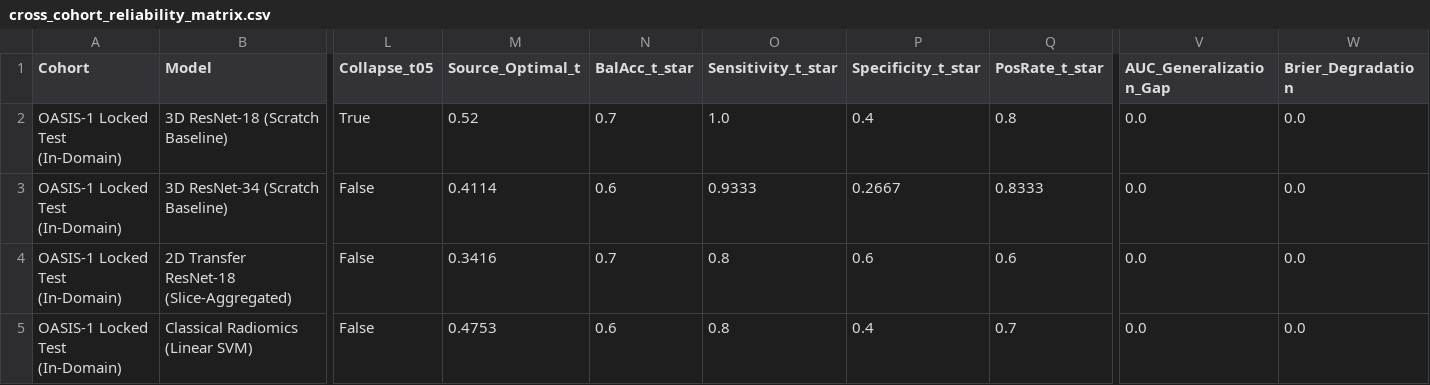
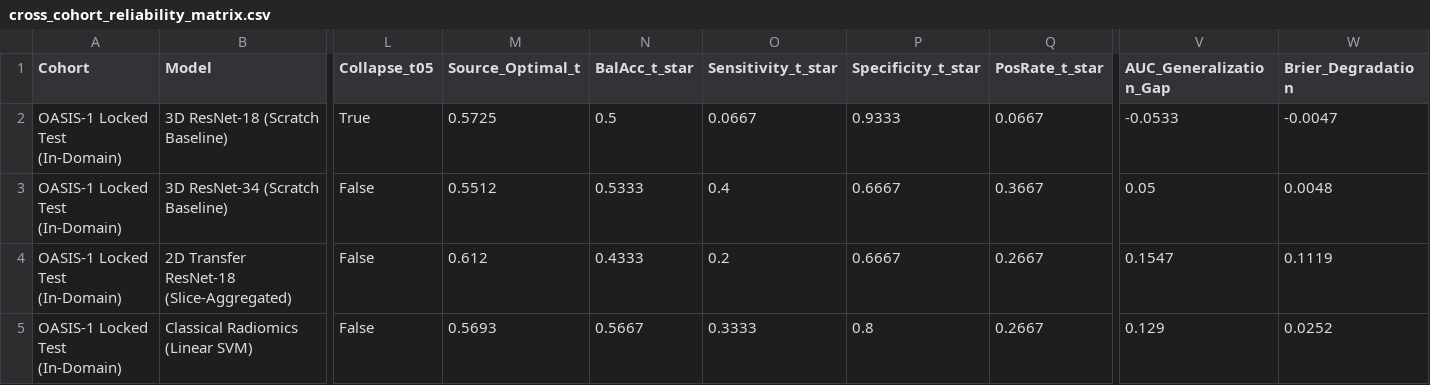
Before and after one commit to Bhavi123-hacker/brain-mri-foundation-benchmark, a CSV file: results/v3/reliability/cross_cohort_reliability_matrix.csv, drawn as a sheet; only a part is shown, gaps mark what is left out; the diff covers the shown part only; the diff names each change by its address in the sheet, - before the commit and + after, or states it on an @@ line.

```diff
--- a/results/v3/reliability/cross_cohort_reliability_matrix.csv
+++ b/results/v3/reliability/cross_cohort_reliability_matrix.csv
-M2 (Source_Optimal_t): 0.52
+M2 (Source_Optimal_t): 0.5725
-N2 (BalAcc_t_star): 0.7
+N2 (BalAcc_t_star): 0.5
-O2 (Sensitivity_t_star): 1.0
+O2 (Sensitivity_t_star): 0.0667
-P2 (Specificity_t_star): 0.4
+P2 (Specificity_t_star): 0.9333
-Q2 (PosRate_t_star): 0.8
+Q2 (PosRate_t_star): 0.0667
-V2 (AUC_Generalization_Gap): 0.0
+V2 (AUC_Generalization_Gap): -0.0533
-W2 (Brier_Degradation): 0.0
+W2 (Brier_Degradation): -0.0047
-M3 (Source_Optimal_t): 0.4114
+M3 (Source_Optimal_t): 0.5512
-N3 (BalAcc_t_star): 0.6
+N3 (BalAcc_t_star): 0.5333
-O3 (Sensitivity_t_star): 0.9333
+O3 (Sensitivity_t_star): 0.4
-P3 (Specificity_t_star): 0.2667
+P3 (Specificity_t_star): 0.6667
-Q3 (PosRate_t_star): 0.8333
+Q3 (PosRate_t_star): 0.3667
-V3 (AUC_Generalization_Gap): 0.0
+V3 (AUC_Generalization_Gap): 0.05
-W3 (Brier_Degradation): 0.0
+W3 (Brier_Degradation): 0.0048
-M4 (Source_Optimal_t): 0.3416
+M4 (Source_Optimal_t): 0.612
-N4 (BalAcc_t_star): 0.7
+N4 (BalAcc_t_star): 0.4333
-O4 (Sensitivity_t_star): 0.8
+O4 (Sensitivity_t_star): 0.2
-P4 (Specificity_t_star): 0.6
+P4 (Specificity_t_star): 0.6667
-Q4 (PosRate_t_star): 0.6
+Q4 (PosRate_t_star): 0.2667
-V4 (AUC_Generalization_Gap): 0.0
+V4 (AUC_Generalization_Gap): 0.1547
-W4 (Brier_Degradation): 0.0
+W4 (Brier_Degradation): 0.1119
-M5 (Source_Optimal_t): 0.4753
+M5 (Source_Optimal_t): 0.5693
-N5 (BalAcc_t_star): 0.6
+N5 (BalAcc_t_star): 0.5667
-O5 (Sensitivity_t_star): 0.8
+O5 (Sensitivity_t_star): 0.3333
-P5 (Specificity_t_star): 0.4
+P5 (Specificity_t_star): 0.8
-Q5 (PosRate_t_star): 0.7
+Q5 (PosRate_t_star): 0.2667
-V5 (AUC_Generalization_Gap): 0.0
+V5 (AUC_Generalization_Gap): 0.129
-W5 (Brier_Degradation): 0.0
+W5 (Brier_Degradation): 0.0252
```
Also changed, not shown: 107 edited cells elsewhere in this file, results/v3/abstention/abstention_metrics.csv, results/v3/ood_detection/ood_detection_evaluation.csv, 39 other files.
